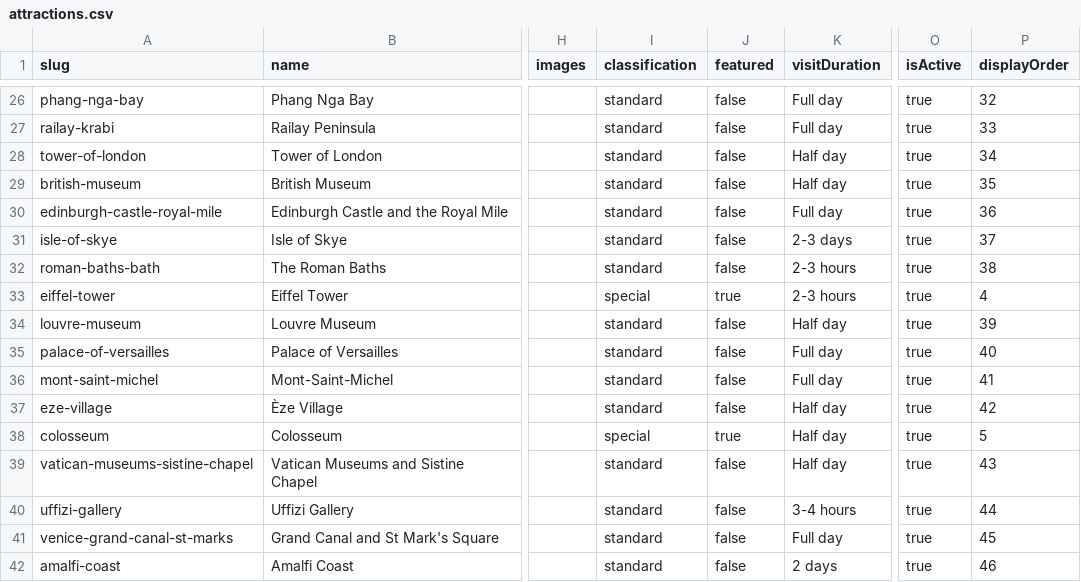
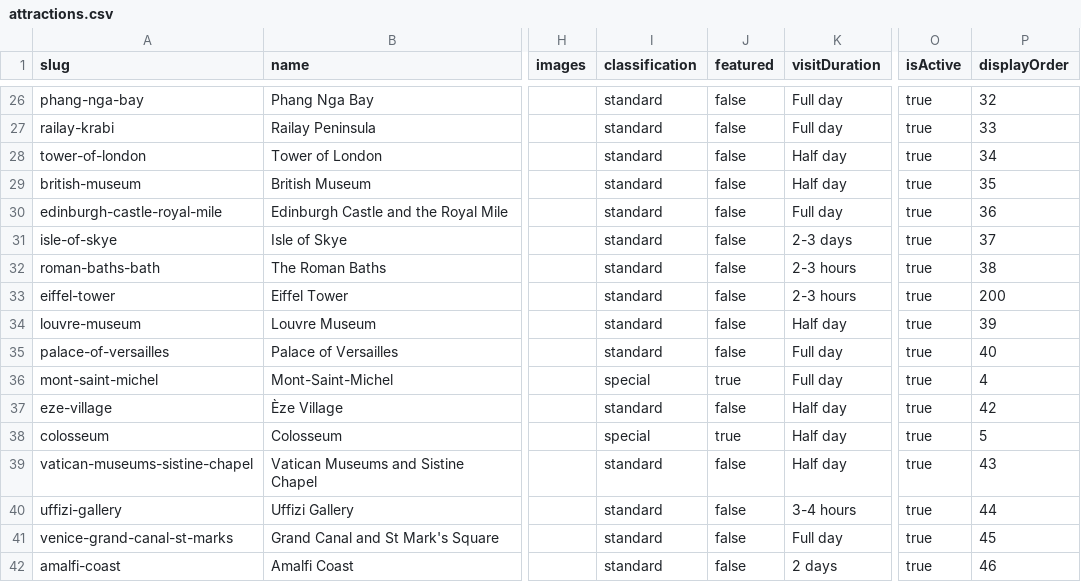
Before and after one commit to gplext/mntembark, a CSV file: content/attractions.csv, drawn as a sheet; only a part is shown, gaps mark what is left out; the diff names each change by its address in the sheet, - before the commit and + after, or states it on an @@ line.

Commit message:
Hero shows only attractions with photos; Mont-Saint-Michel featured; fix startup after cleanup

```diff
--- a/content/attractions.csv
+++ b/content/attractions.csv
-I33 (classification): special
+I33 (classification): standard
-J33 (featured): true
+J33 (featured): false
-P33 (displayOrder): 4
+P33 (displayOrder): 200
-I36 (classification): standard
+I36 (classification): special
-J36 (featured): false
+J36 (featured): true
-P36 (displayOrder): 41
+P36 (displayOrder): 4
```
Also changed, not shown: 4 other files.
